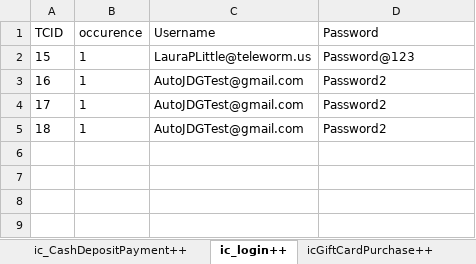
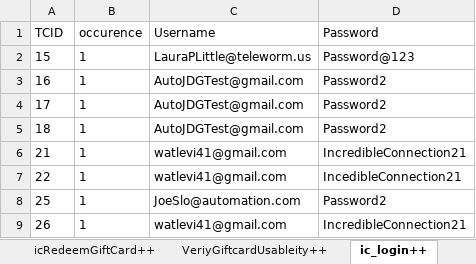
Before and after one commit to Nhlanhla007/Lesaka_automation, an Excel workbook: Reports/Datasheet.xlsx, sheet ic_login++, drawn as a sheet; values as stored, in another font and other column widths than the file's, no borders; the diff names each change by its address in the sheet, - before the commit and + after, or states it on an @@ line.

```diff
--- a/Reports/Datasheet.xlsx (sheet ic_login++)
+++ b/Reports/Datasheet.xlsx (sheet ic_login++)
+row 6: 21 | 1 | watlevi41@gmail.com | IncredibleConnection21
+row 7: 22 | 1 | watlevi41@gmail.com | IncedibleConnection21
+row 8: 25 | 1 | JoeSlo@automation.com | Password2
+row 9: 26 | 1 | watlevi41@gmail.com | IncredibleConnection21
```
Also changed, not shown: sheet deliveryPopulation++, sheet IC, sheet PayUPagePayment++, sheet ProductSearch++, sheet accountCreation++, sheet OrderStatusSearch++, 5 more sheets, other sheet tabs, 17 other files.
